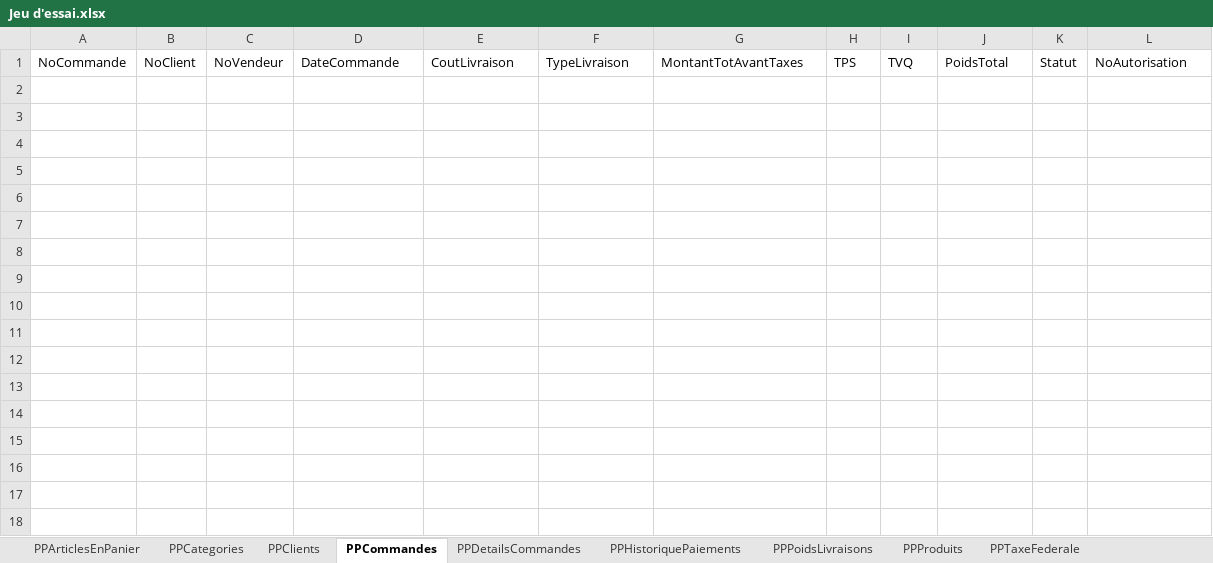
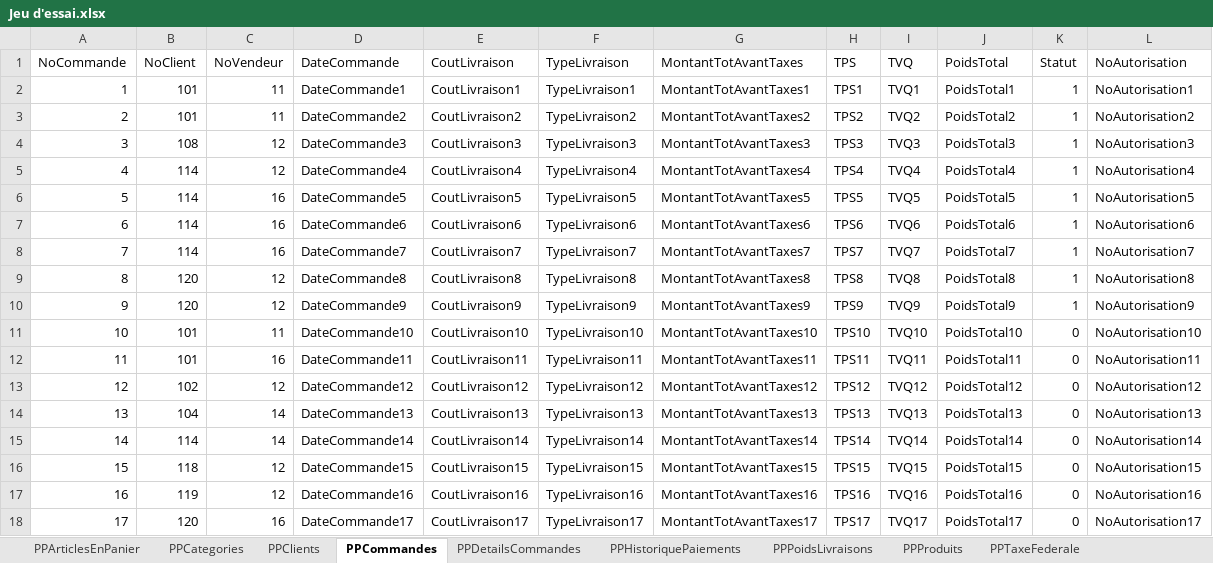
Before and after one commit to SamuelMenard/PetitesPuces, an Excel workbook: Jeu d'essai.xlsx, sheet PPCommandes, drawn as a sheet; values as stored, in another font and other column widths than the file's, no borders; the diff names each change by its address in the sheet, - before the commit and + after, or states it on an @@ line.

```diff
--- a/Jeu d'essai.xlsx (sheet PPCommandes)
+++ b/Jeu d'essai.xlsx (sheet PPCommandes)
+row 2: 1 | 101 | 11 | DateCommande1 | CoutLivraison1 | TypeLivraison1 | MontantTotAvantTaxes1 | TPS1 | TVQ1 | PoidsTotal1 | 1 | NoAutorisation1
+row 3: 2 | 101 | 11 | DateCommande2 | CoutLivraison2 | TypeLivraison2 | MontantTotAvantTaxes2 | TPS2 | TVQ2 | PoidsTotal2 | 1 | NoAutorisation2
+row 4: 3 | 108 | 12 | DateCommande3 | CoutLivraison3 | TypeLivraison3 | MontantTotAvantTaxes3 | TPS3 | TVQ3 | PoidsTotal3 | 1 | NoAutorisation3
+row 5: 4 | 114 | 12 | DateCommande4 | CoutLivraison4 | TypeLivraison4 | MontantTotAvantTaxes4 | TPS4 | TVQ4 | PoidsTotal4 | 1 | NoAutorisation4
+row 6: 5 | 114 | 16 | DateCommande5 | CoutLivraison5 | TypeLivraison5 | MontantTotAvantTaxes5 | TPS5 | TVQ5 | PoidsTotal5 | 1 | NoAutorisation5
+row 7: 6 | 114 | 16 | DateCommande6 | CoutLivraison6 | TypeLivraison6 | MontantTotAvantTaxes6 | TPS6 | TVQ6 | PoidsTotal6 | 1 | NoAutorisation6
+row 8: 7 | 114 | 16 | DateCommande7 | CoutLivraison7 | TypeLivraison7 | MontantTotAvantTaxes7 | TPS7 | TVQ7 | PoidsTotal7 | 1 | NoAutorisation7
+row 9: 8 | 120 | 12 | DateCommande8 | CoutLivraison8 | TypeLivraison8 | MontantTotAvantTaxes8 | TPS8 | TVQ8 | PoidsTotal8 | 1 | NoAutorisation8
+row 10: 9 | 120 | 12 | DateCommande9 | CoutLivraison9 | TypeLivraison9 | MontantTotAvantTaxes9 | TPS9 | TVQ9 | PoidsTotal9 | 1 | NoAutorisation9
+row 11: 10 | 101 | 11 | DateCommande10 | CoutLivraison10 | TypeLivraison10 | MontantTotAvantTaxes10 | TPS10 | TVQ10 | PoidsTotal10 | 0 | NoAutorisation10
+row 12: 11 | 101 | 16 | DateCommande11 | CoutLivraison11 | TypeLivraison11 | MontantTotAvantTaxes11 | TPS11 | TVQ11 | PoidsTotal11 | 0 | NoAutorisation11
+row 13: 12 | 102 | 12 | DateCommande12 | CoutLivraison12 | TypeLivraison12 | MontantTotAvantTaxes12 | TPS12 | TVQ12 | PoidsTotal12 | 0 | NoAutorisation12
+row 14: 13 | 104 | 14 | DateCommande13 | CoutLivraison13 | TypeLivraison13 | MontantTotAvantTaxes13 | TPS13 | TVQ13 | PoidsTotal13 | 0 | NoAutorisation13
+row 15: 14 | 114 | 14 | DateCommande14 | CoutLivraison14 | TypeLivraison14 | MontantTotAvantTaxes14 | TPS14 | TVQ14 | PoidsTotal14 | 0 | NoAutorisation14
+row 16: 15 | 118 | 12 | DateCommande15 | CoutLivraison15 | TypeLivraison15 | MontantTotAvantTaxes15 | TPS15 | TVQ15 | PoidsTotal15 | 0 | NoAutorisation15
+row 17: 16 | 119 | 12 | DateCommande16 | CoutLivraison16 | TypeLivraison16 | MontantTotAvantTaxes16 | TPS16 | TVQ16 | PoidsTotal16 | 0 | NoAutorisation16
+row 18: 17 | 120 | 16 | DateCommande17 | CoutLivraison17 | TypeLivraison17 | MontantTotAvantTaxes17 | TPS17 | TVQ17 | PoidsTotal17 | 0 | NoAutorisation17
```
Also changed, not shown: sheet PPProduits, sheet PPClients, sheet PPVendeursClients, sheet PPVendeurs, sheet PPDetailsCommandes, sheet PPHistoriquePaiements, 7 more sheets, 9 other files.
